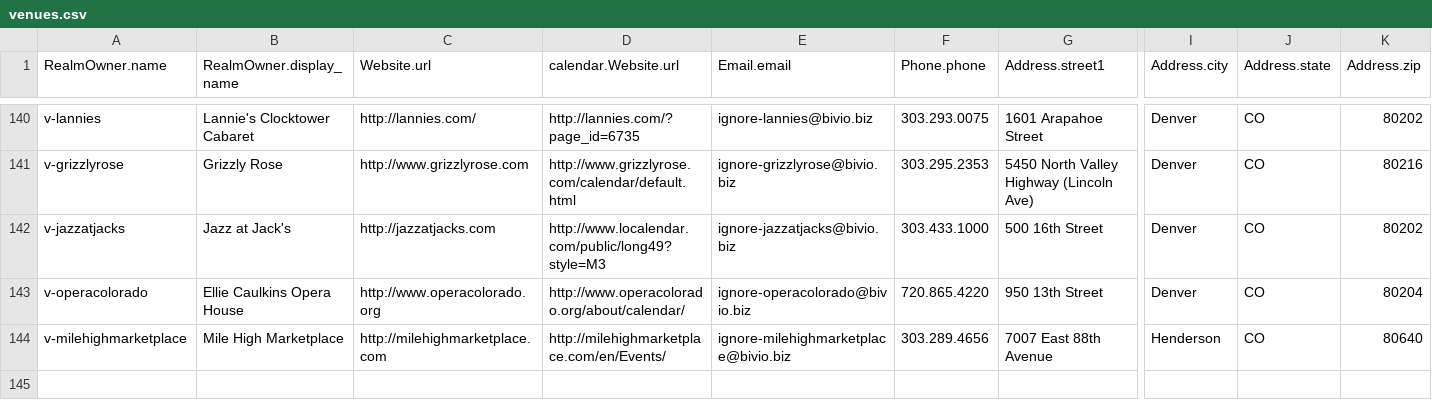
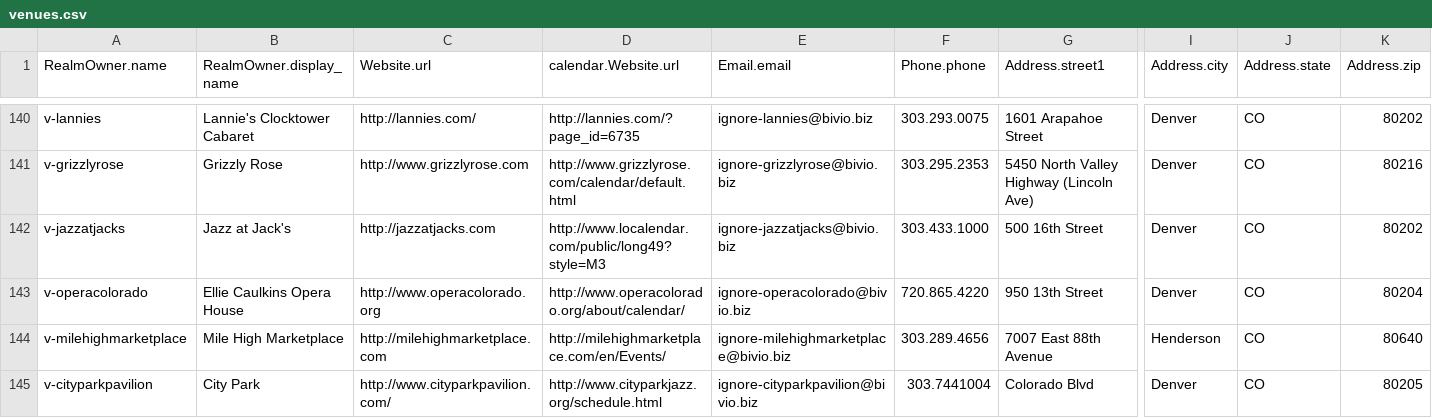
Before and after one commit to biviosoftware/perl-Cal54, a CSV file: files/cal54/ddl/venues.csv, drawn as a sheet; only a part is shown, gaps mark what is left out; rows hold the shown columns only; the diff names each change by its address in the sheet, - before the commit and + after, or states it on an @@ line.

```diff
--- a/files/cal54/ddl/venues.csv
+++ b/files/cal54/ddl/venues.csv
+row 145: v-cityparkpavilion | City Park | http://www.cityparkpavilion.com/ | http://www.cityparkjazz.org/schedule.html | ignore-cityparkpavilion@bivio.biz | 303.7441004 | Colorado Blvd | Denver | CO | 80205
```
Also changed, not shown: files/cal54/ddl/scrapers.csv.
